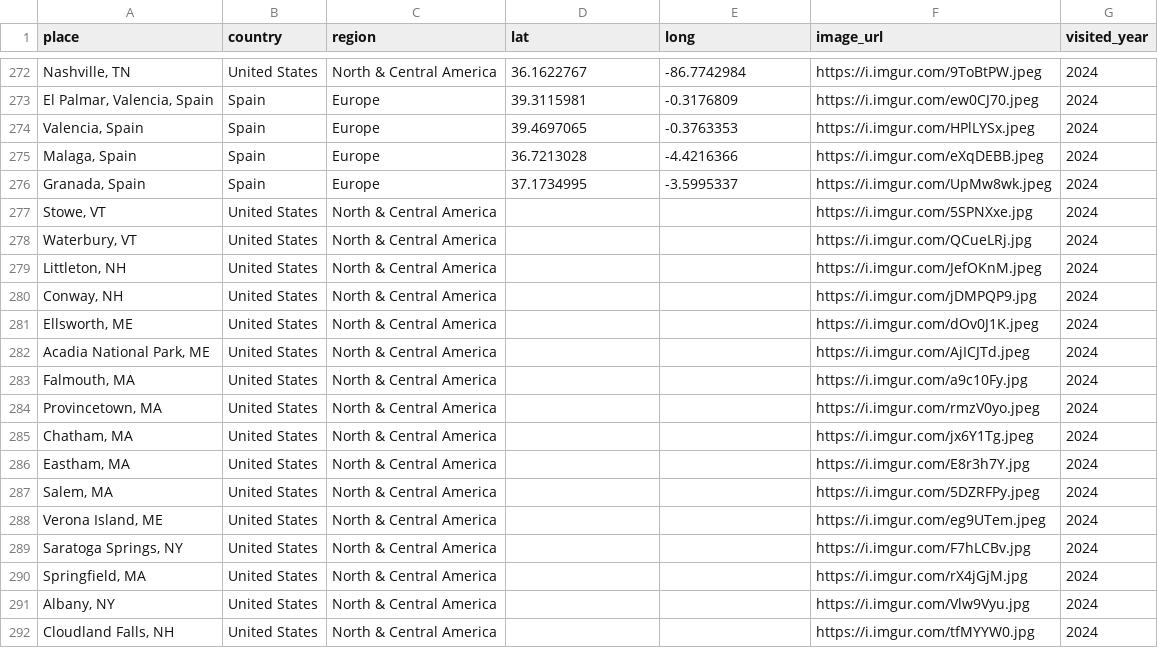
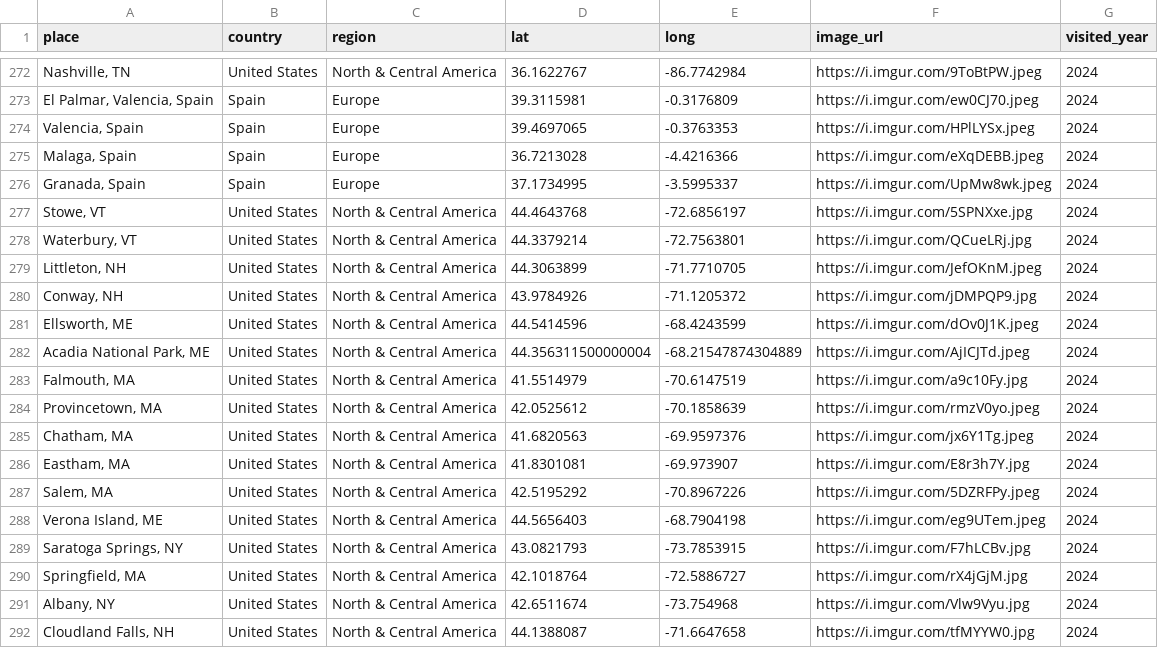
Before and after one commit to liamtk/liamtk.github.io, a CSV file: pages/pages-assets/places/combined.csv, drawn as a sheet; only a part is shown, gaps mark what is left out; the diff covers the shown part only; the diff names each change by its address in the sheet, - before the commit and + after, or states it on an @@ line.

Commit message:
update places.html map

```diff
--- a/pages/pages-assets/places/combined.csv
+++ b/pages/pages-assets/places/combined.csv
-D277 (lat): (empty)
+D277 (lat): 44.4643768
-E277 (long): (empty)
+E277 (long): -72.6856197
-D278 (lat): (empty)
+D278 (lat): 44.3379214
-E278 (long): (empty)
+E278 (long): -72.7563801
-D279 (lat): (empty)
+D279 (lat): 44.3063899
-E279 (long): (empty)
+E279 (long): -71.7710705
-D280 (lat): (empty)
+D280 (lat): 43.9784926
-E280 (long): (empty)
+E280 (long): -71.1205372
-D281 (lat): (empty)
+D281 (lat): 44.5414596
-E281 (long): (empty)
+E281 (long): -68.4243599
-D282 (lat): (empty)
+D282 (lat): 44.356311500000004
-E282 (long): (empty)
+E282 (long): -68.21547874304889
-D283 (lat): (empty)
+D283 (lat): 41.5514979
-E283 (long): (empty)
+E283 (long): -70.6147519
-D284 (lat): (empty)
+D284 (lat): 42.0525612
-E284 (long): (empty)
+E284 (long): -70.1858639
-D285 (lat): (empty)
+D285 (lat): 41.6820563
-E285 (long): (empty)
+E285 (long): -69.9597376
-D286 (lat): (empty)
+D286 (lat): 41.8301081
-E286 (long): (empty)
+E286 (long): -69.973907
-D287 (lat): (empty)
+D287 (lat): 42.5195292
-E287 (long): (empty)
+E287 (long): -70.8967226
-D288 (lat): (empty)
+D288 (lat): 44.5656403
-E288 (long): (empty)
+E288 (long): -68.7904198
-D289 (lat): (empty)
+D289 (lat): 43.0821793
-E289 (long): (empty)
+E289 (long): -73.7853915
-D290 (lat): (empty)
+D290 (lat): 42.1018764
-E290 (long): (empty)
+E290 (long): -72.5886727
-D291 (lat): (empty)
+D291 (lat): 42.6511674
-E291 (long): (empty)
+E291 (long): -73.754968
-D292 (lat): (empty)
+D292 (lat): 44.1388087
-E292 (long): (empty)
+E292 (long): -71.6647658
```
Also changed, not shown: 5 added rows and 6 edited cells elsewhere in this file, 1 other file.
